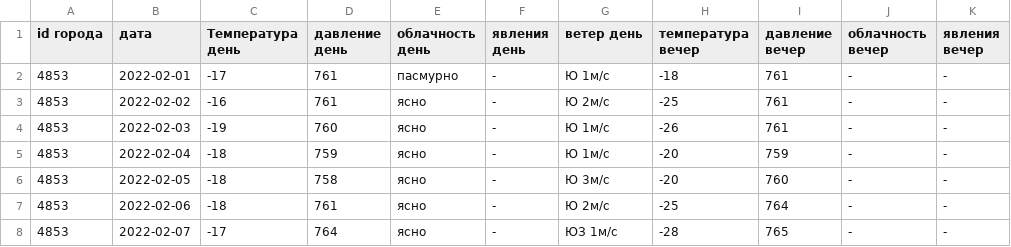
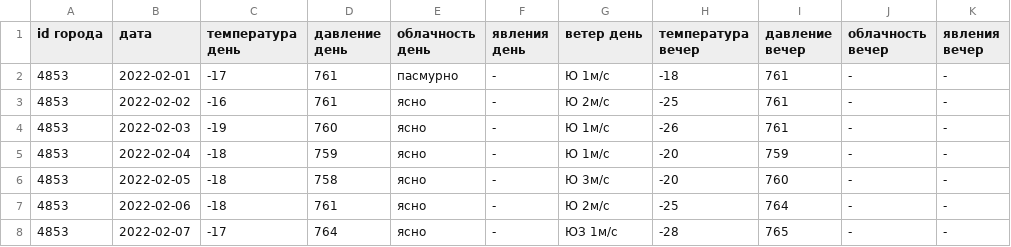
Before and after one commit to saesaki/Dashboards, a CSV file: data.csv, drawn as a sheet; only a part is shown; the diff names each change by its address in the sheet, - before the commit and + after, or states it on an @@ line.

Commit message:
Update data.csv

```diff
--- a/data.csv
+++ b/data.csv
-C1: Температура день
+C1: температура день
```
